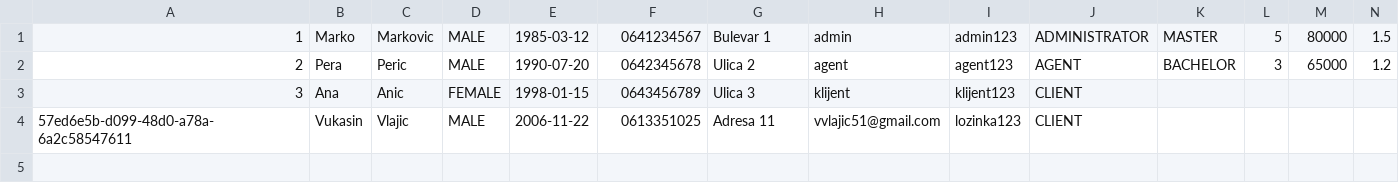
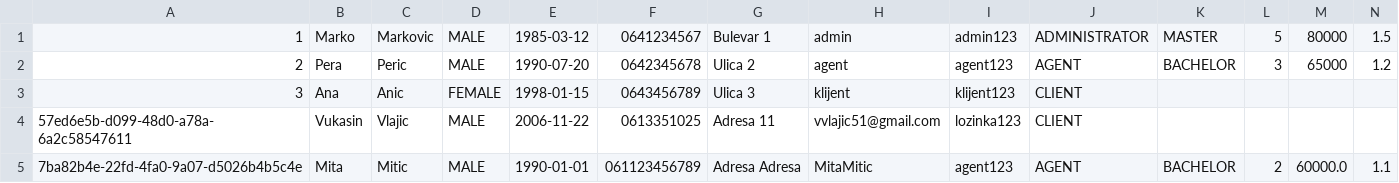
Before and after one commit to vuxee2/rent-a-car, a CSV file: data/users.csv, drawn as a sheet; only a part is shown; rows hold the shown columns only; the diff names each change by its address in the sheet, - before the commit and + after, or states it on an @@ line.

Commit message:
Add rental, reservation, and subscription data; update vehicle management and reports
- Added new rental records to rentals.csv.
- Added new reservations to reservations.csv.
- Updated subscriptions.csv with new subscription records.
- Modified vehicle management panel to handle categories, models, and vehicles more efficiently.
- Enhanced report generation by removing unnecessary comments and improving code clarity.
- Implemented delete functionality for vehicle categories, models, and vehicles in VehicleManager.
- Adjusted GUI titles for consistency and improved user experience.
- Updated late fee calculation logic in RentalManager.

```diff
--- a/data/users.csv
+++ b/data/users.csv
+row 5: 7ba82b4e-22fd-4fa0-9a07-d5026b4b5c4e | Mita | Mitic | MALE | 1990-01-01 | 061123456789 | Adresa Adresa | MitaMitic | agent123 | AGENT | BACHELOR | 2 | 60000.0 | 1.1
```
Also changed, not shown: data/vehicles.csv, 15 other files.
